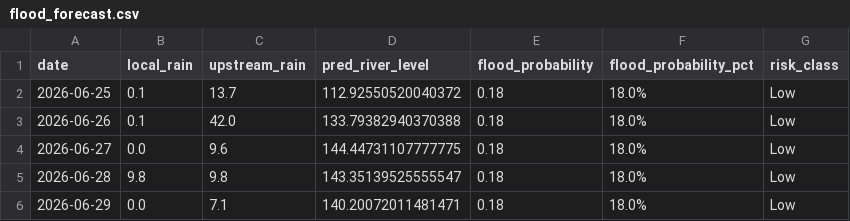
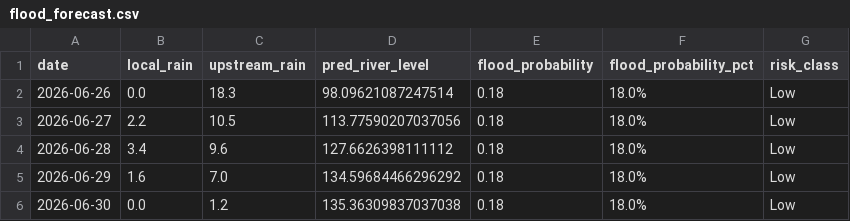
Before and after one commit to jajoojay/Matsya-Flood-detector, a CSV file: backend/flood_detector/flood_forecast.csv, drawn as a sheet.

```diff
--- a/backend/flood_detector/flood_forecast.csv
+++ b/backend/flood_detector/flood_forecast.csv
@@ -1,6 +1,6 @@
 date,local_rain,upstream_rain,pred_river_level,flood_probability,flood_probability_pct,risk_class
-2026-06-25,0.1,13.7,112.92550520040372,0.18,18.0%,Low
-2026-06-26,0.1,42.0,133.79382940370388,0.18,18.0%,Low
-2026-06-27,0.0,9.6,144.44731107777775,0.18,18.0%,Low
-2026-06-28,9.8,9.8,143.35139525555547,0.18,18.0%,Low
-2026-06-29,0.0,7.1,140.20072011481471,0.18,18.0%,Low
+2026-06-26,0.0,18.3,98.09621087247514,0.18,18.0%,Low
+2026-06-27,2.2,10.5,113.77590207037056,0.18,18.0%,Low
+2026-06-28,3.4,9.6,127.6626398111112,0.18,18.0%,Low
+2026-06-29,1.6,7.0,134.59684466296292,0.18,18.0%,Low
+2026-06-30,0.0,1.2,135.36309837037038,0.18,18.0%,Low
```
Also changed, not shown: backend/csv_generator/flood_prediction.csv, 3 other files.
